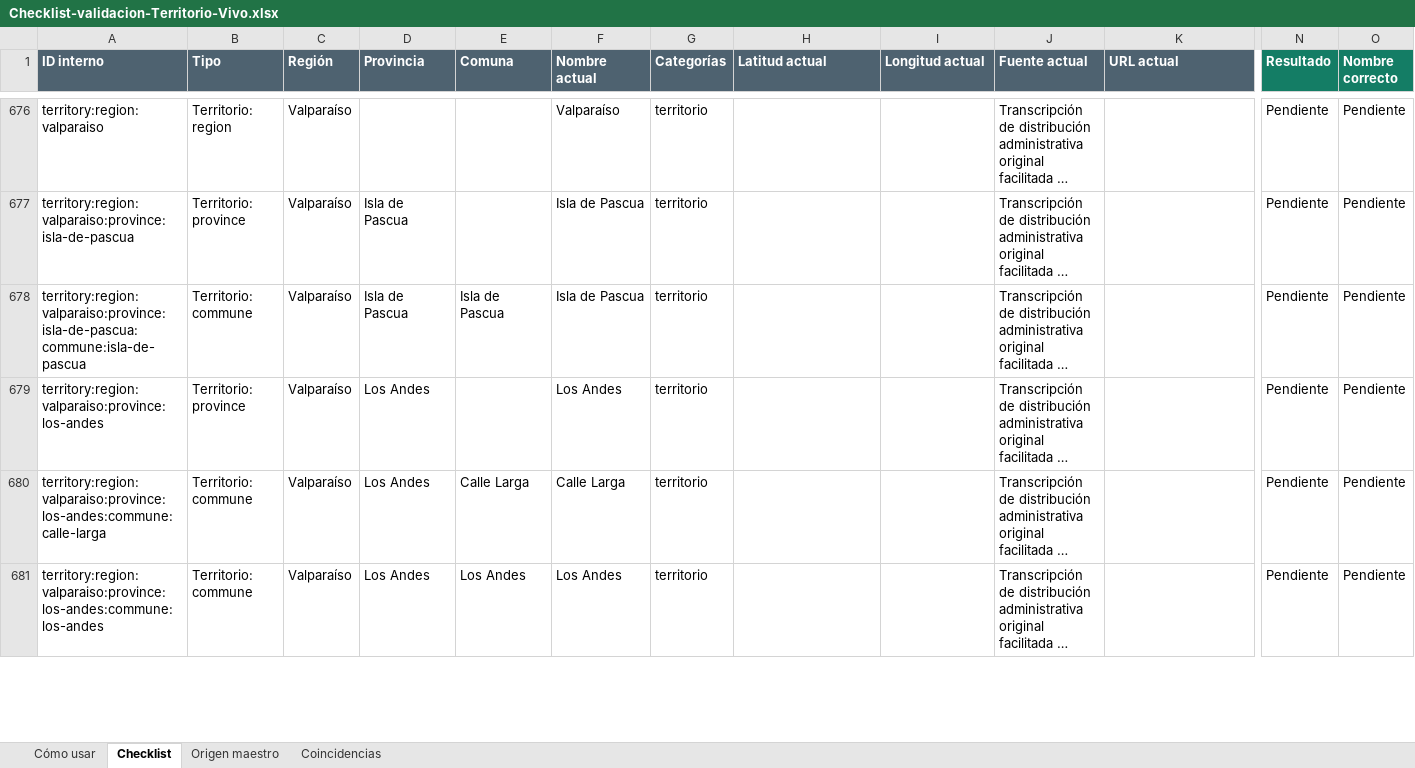
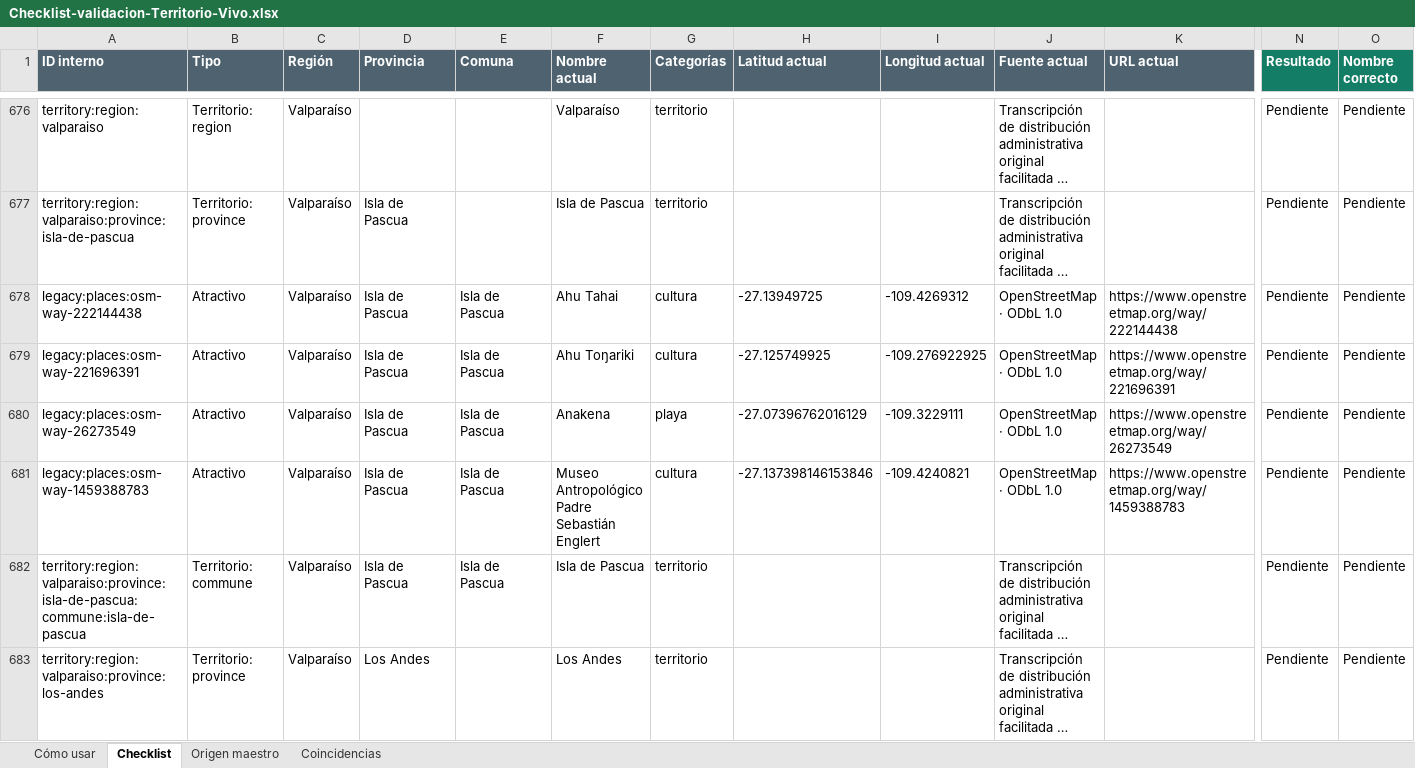
Before and after one commit to cristobalrocosaavedra/conexion_emprende, an Excel workbook: docs/catalogo-maestro/Checklist-validacion-Territorio-Vivo.xlsx, sheet Checklist, drawn as a sheet; only a part is shown, gaps mark what is left out; the shorter side is filled out with more unchanged rows; long unchanged cells end in …; values as stored, in another font and other column widths than the file's, no borders; table styles not drawn; rows hold the shown columns only; the diff names each change by its address in the sheet, - before the commit and + after, or states it on an @@ line.

```diff
--- a/docs/catalogo-maestro/Checklist-validacion-Territorio-Vivo.xlsx (sheet Checklist)
+++ b/docs/catalogo-maestro/Checklist-validacion-Territorio-Vivo.xlsx (sheet Checklist)
+row 678: legacy:places:osm-way-222144438 | Atractivo | Valparaíso | Isla de Pascua | Isla de Pascua | Ahu Tahai | cultura | -27.13949725 | -109.4269312 | OpenStreetMap · ODbL 1.0 | https://www.openstreetmap.org/way/222144438 | Pendiente | Pendiente
+row 679: legacy:places:osm-way-221696391 | Atractivo | Valparaíso | Isla de Pascua | Isla de Pascua | Ahu Toŋariki | cultura | -27.125749925 | -109.276922925 | OpenStreetMap · ODbL 1.0 | https://www.openstreetmap.org/way/221696391 | Pendiente | Pendiente
+row 680: legacy:places:osm-way-26273549 | Atractivo | Valparaíso | Isla de Pascua | Isla de Pascua | Anakena | playa | -27.07396762016129 | -109.3229111 | OpenStreetMap · ODbL 1.0 | https://www.openstreetmap.org/way/26273549 | Pendiente | Pendiente
+row 681: legacy:places:osm-way-1459388783 | Atractivo | Valparaíso | Isla de Pascua | Isla de Pascua | Museo Antropológico Padre Sebastián Englert | cultura | -27.137398146153846 | -109.4240821 | OpenStreetMap · ODbL 1.0 | https://www.openstreetmap.org/way/1459388783 | Pendiente | Pendiente
```
Also changed, not shown: sheet Cómo usar, 44 other files.
